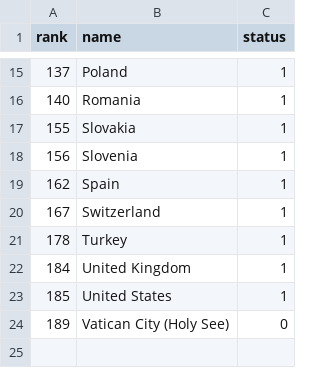
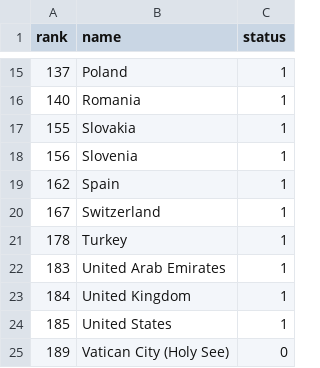
Before and after one commit to bosstoner/bosstoner.github.io, a CSV file: benWasHere/countryStatus.csv, drawn as a sheet; only a part is shown, gaps mark what is left out; the diff names each change by its address in the sheet, - before the commit and + after, or states it on an @@ line.

```diff
--- a/benWasHere/countryStatus.csv
+++ b/benWasHere/countryStatus.csv
+row 22: 183 | United Arab Emirates | 1
```
Also changed, not shown: 4 other files.
